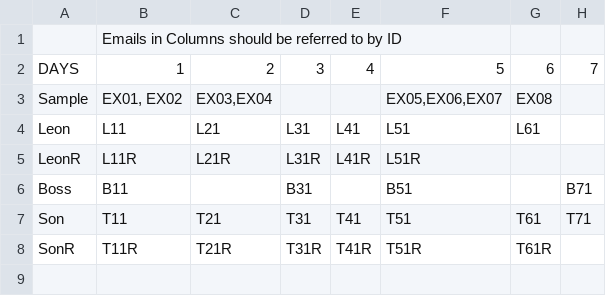
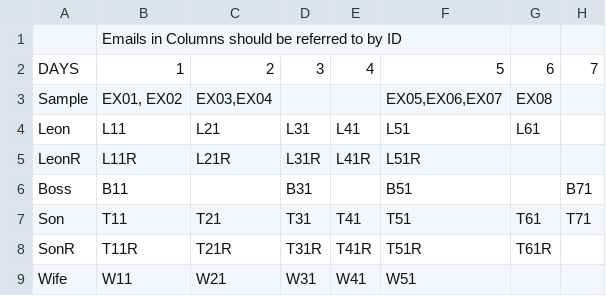
Before and after one commit to anonymousculprit/UXG4642-DISTANT_SPACETIME, a CSV file: Assets/Data/emailtodaymatrix.csv, drawn as a sheet; the diff names each change by its address in the sheet, - before the commit and + after, or states it on an @@ line.

Commit message:
feat: added wife emails
- bug: day 6 father reply to son showing?

```diff
--- a/Assets/Data/emailtodaymatrix.csv
+++ b/Assets/Data/emailtodaymatrix.csv
+row 9: Wife | W11 | W21 | W31 | W41 | W51
```
Also changed, not shown: 12 other files.
